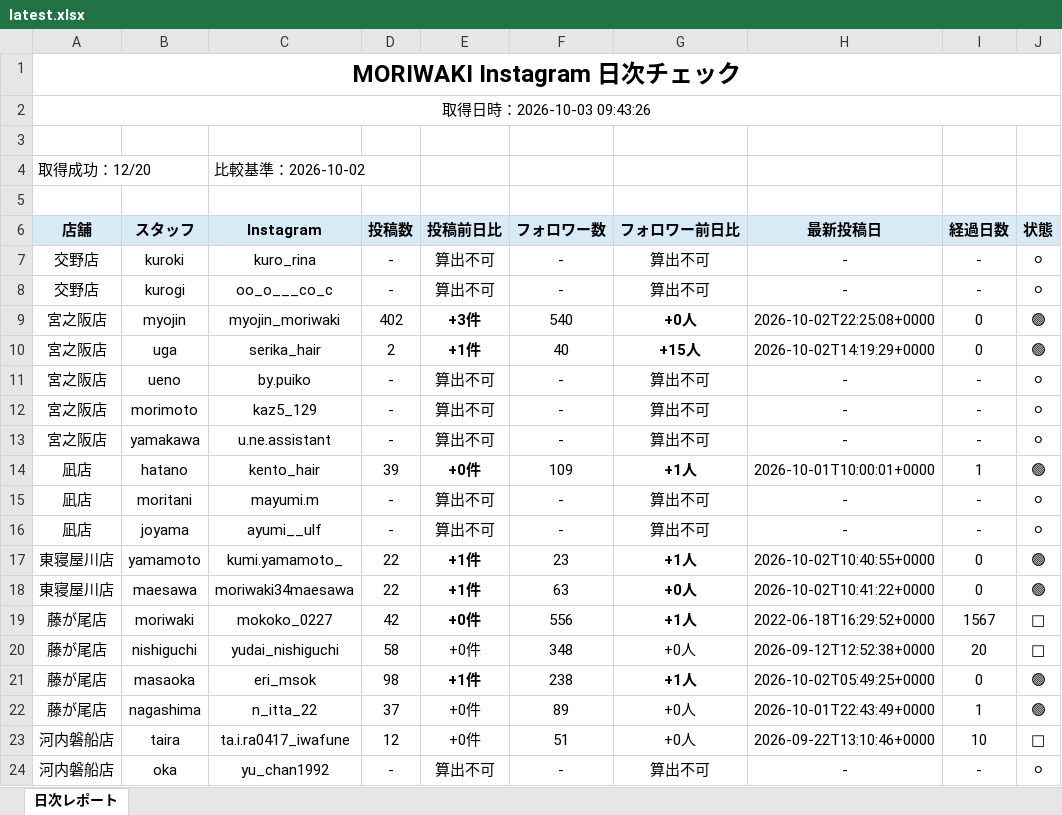
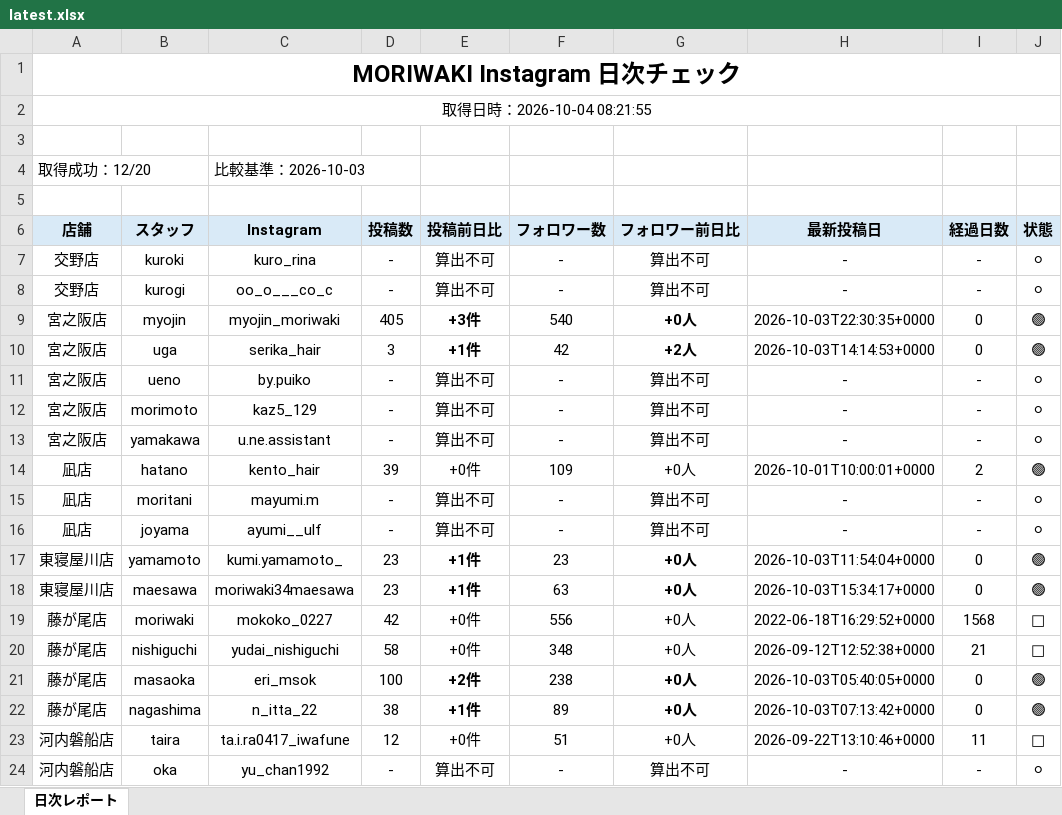
Before and after one commit to tatsuya20100530-cell/-MORIWAKI, an Excel workbook: instagram-daily-checker/reports/latest.xlsx, sheet 日次レポート, drawn as a sheet; only a part is shown; values as stored, in another font and other column widths than the file's, no borders; the diff covers the shown part only; the diff names each change by its address in the sheet, - before the commit and + after, or states it on an @@ line.

```diff
--- a/instagram-daily-checker/reports/latest.xlsx (sheet 日次レポート)
+++ b/instagram-daily-checker/reports/latest.xlsx (sheet 日次レポート)
-A2 (店舗): 取得日時：2026-10-03 09:43:26
+A2 (店舗): 取得日時：2026-10-04 08:21:55
-C4 (Instagram): 比較基準：2026-10-02
+C4 (Instagram): 比較基準：2026-10-03
-D9 (投稿数): 402
+D9 (投稿数): 405
-H9 (最新投稿日): 2026-10-02T22:25:08+0000
+H9 (最新投稿日): 2026-10-03T22:30:35+0000
-D10 (投稿数): 2
+D10 (投稿数): 3
-F10 (フォロワー数): 40
+F10 (フォロワー数): 42
-G10 (フォロワー前日比): +15人
+G10 (フォロワー前日比): +2人
-H10 (最新投稿日): 2026-10-02T14:19:29+0000
+H10 (最新投稿日): 2026-10-03T14:14:53+0000
-E14 bold: on
+E14 bold: off
-G14 (フォロワー前日比): +1人
+G14 (フォロワー前日比): +0人
-G14 bold: on
+G14 bold: off
-I14 (経過日数): 1
+I14 (経過日数): 2
-D17:D18 (投稿数): 22
+D17:D18 (投稿数): 23
-G17 (フォロワー前日比): +1人
+G17 (フォロワー前日比): +0人
-H17 (最新投稿日): 2026-10-02T10:40:55+0000
+H17 (最新投稿日): 2026-10-03T11:54:04+0000
-H18 (最新投稿日): 2026-10-02T10:41:22+0000
+H18 (最新投稿日): 2026-10-03T15:34:17+0000
-E19 bold: on
+E19 bold: off
-G19 (フォロワー前日比): +1人
+G19 (フォロワー前日比): +0人
-G19 bold: on
+G19 bold: off
-I19 (経過日数): 1567
+I19 (経過日数): 1568
-I20 (経過日数): 20
+I20 (経過日数): 21
-D21 (投稿数): 98
+D21 (投稿数): 100
-E21 (投稿前日比): +1件
+E21 (投稿前日比): +2件
-G21 (フォロワー前日比): +1人
+G21 (フォロワー前日比): +0人
-H21 (最新投稿日): 2026-10-02T05:49:25+0000
+H21 (最新投稿日): 2026-10-03T05:40:05+0000
-D22 (投稿数): 37
+D22 (投稿数): 38
-E22 (投稿前日比): +0件
+E22 (投稿前日比): +1件
-E22 bold: off
+E22 bold: on
-G22 bold: off
+G22 bold: on
-H22 (最新投稿日): 2026-10-01T22:43:49+0000
+H22 (最新投稿日): 2026-10-03T07:13:42+0000
-I22 (経過日数): 1
+I22 (経過日数): 0
-I23 (経過日数): 10
+I23 (経過日数): 11
```
Also changed, not shown: 8 edited cells and cell formats elsewhere in this sheet, 7 other files.
